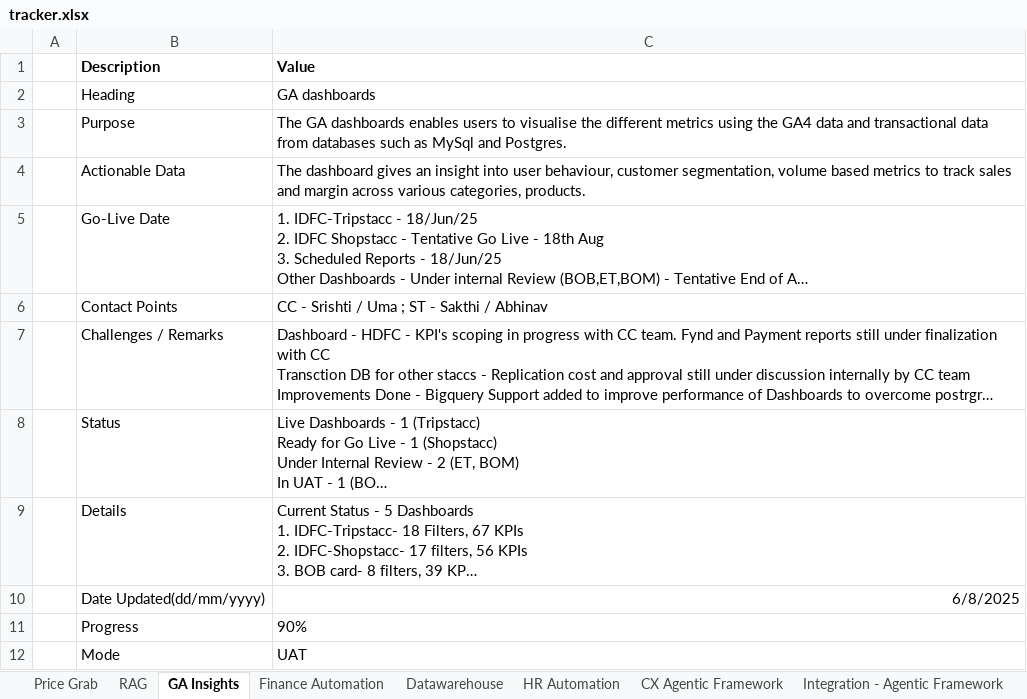
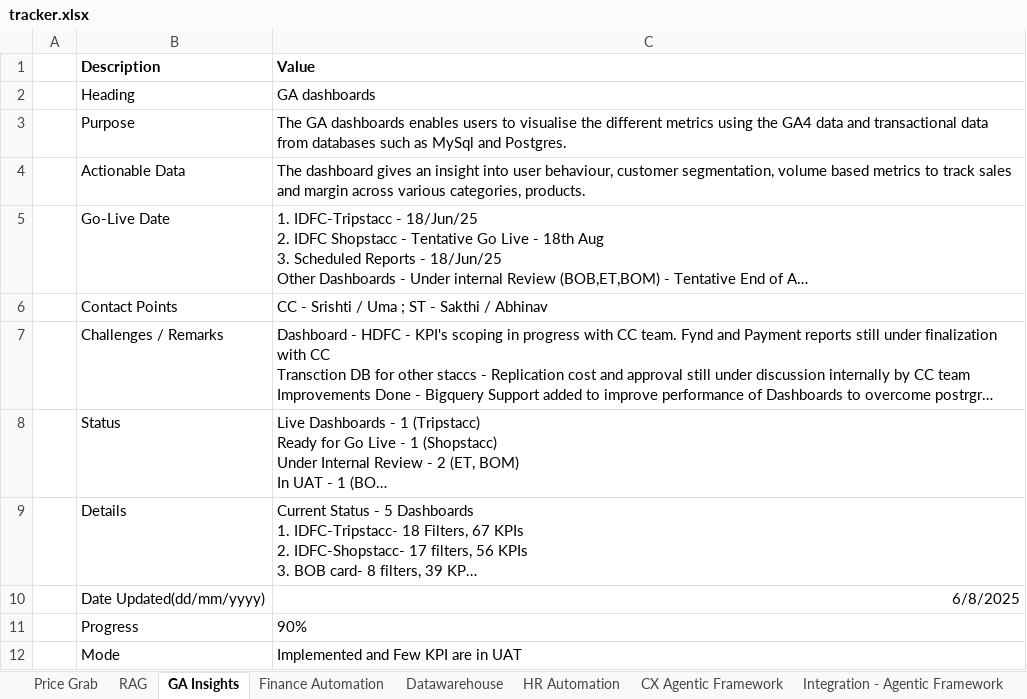
Before and after one commit to dvenkatnath/CC-Dashboard, an Excel workbook: tracker.xlsx, sheet GA Insights, drawn as a sheet; long unchanged cells end in …; values as stored, in another font and other column widths than the file's, no borders; the diff names each change by its address in the sheet, - before the commit and + after, or states it on an @@ line.

Commit message:
Update shared data - 2025-08-07T02-24-32-152Z

```diff
--- a/tracker.xlsx (sheet GA Insights)
+++ b/tracker.xlsx (sheet GA Insights)
-C12 (Value): UAT
+C12 (Value): Implemented and Few KPI are in UAT
```
Also changed, not shown: 3 other files.
